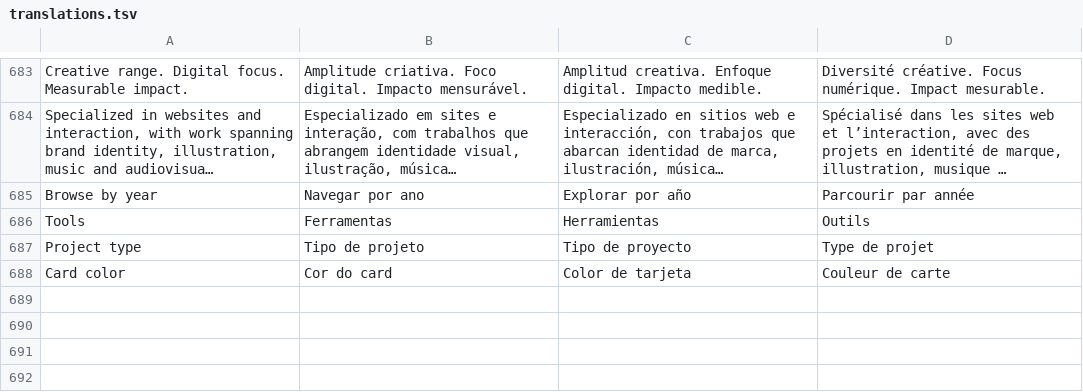
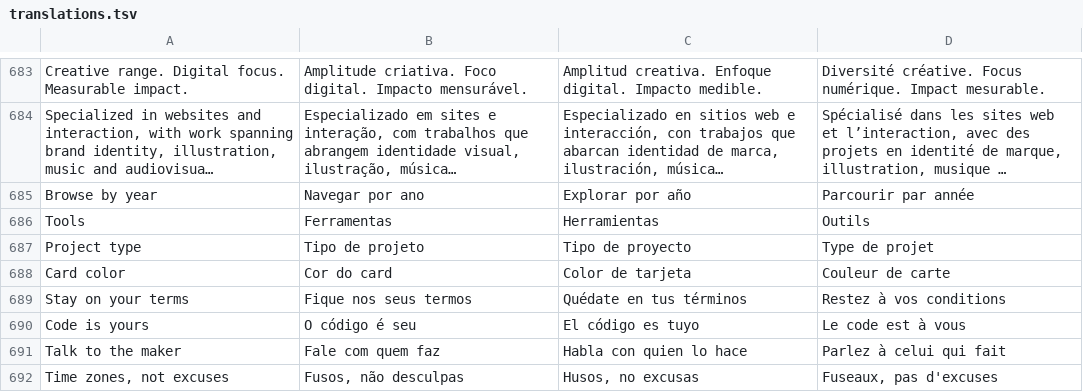
Before and after one commit to pedronogueiranunes/pedronogueiranunes.github.io, a TSV file: src/i18n/translations.tsv, drawn as a sheet; only a part is shown, gaps mark what is left out; long unchanged cells end in ….

```diff
--- a/src/i18n/translations.tsv
+++ b/src/i18n/translations.tsv
@@ -688 +688,5 @@ Project type	Tipo de projeto	Tipo de proyecto	Type de projet
 Card color	Cor do card	Color de tarjeta	Couleur de carte
+Stay on your terms	Fique nos seus termos	Quédate en tus términos	Restez à vos conditions
+Code is yours	O código é seu	El código es tuyo	Le code est à vous
+Talk to the maker	Fale com quem faz	Habla con quien lo hace	Parlez à celui qui fait
+Time zones, not excuses	Fusos, não desculpas	Husos, no excusas	Fuseaux, pas d'excuses
```
Also changed, not shown: 28 other files.
